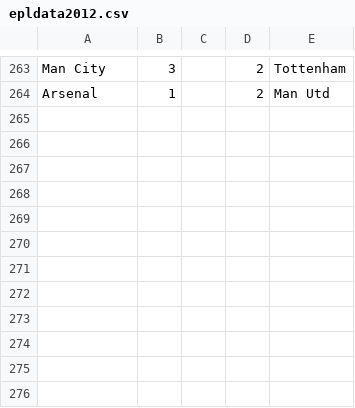
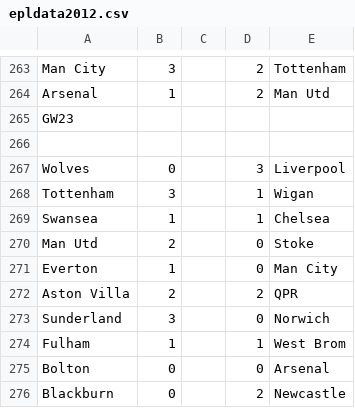
Before and after one commit to ahmedammar/geneticprogramming_ecj, a CSV file: data/epldata2012.csv, drawn as a sheet; only a part is shown, gaps mark what is left out.

```diff
--- a/data/epldata2012.csv
+++ b/data/epldata2012.csv
@@ -264 +264,13 @@ Man City,3,,2,Tottenham
 Arsenal,1,,2,Man Utd
+GW23,,,,
+,,,,
+Wolves,0,,3,Liverpool
+Tottenham,3,,1,Wigan
+Swansea,1,,1,Chelsea
+Man Utd,2,,0,Stoke
+Everton,1,,0,Man City
+Aston Villa,2,,2,QPR
+Sunderland,3,,0,Norwich
+Fulham,1,,1,West Brom
+Bolton,0,,0,Arsenal
+Blackburn,0,,2,Newcastle
```
Also changed, not shown: 3 other files.
